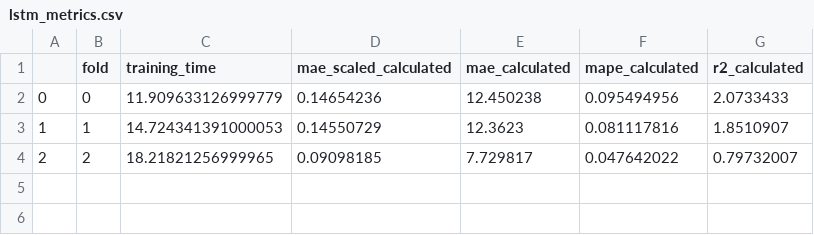
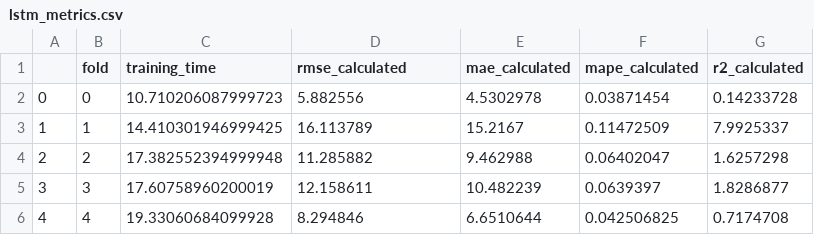
Before and after one commit to YounesAbdedjalil/Project-Data-Mining, a CSV file: metrics/lstm_metrics.csv, drawn as a sheet.

```diff
--- a/metrics/lstm_metrics.csv
+++ b/metrics/lstm_metrics.csv
@@ -1,4 +1,6 @@
-,fold,training_time,mae_scaled_calculated,mae_calculated,mape_calculated,r2_calculated
-0,0,11.909633126999779,0.14654236,12.450238,0.095494956,2.0733433
-1,1,14.724341391000053,0.14550729,12.3623,0.081117816,1.8510907
-2,2,18.21821256999965,0.09098185,7.729817,0.047642022,0.79732007
+,fold,training_time,rmse_calculated,mae_calculated,mape_calculated,r2_calculated
+0,0,10.710206087999723,5.882556,4.5302978,0.03871454,0.14233728
+1,1,14.410301946999425,16.113789,15.2167,0.11472509,7.9925337
+2,2,17.382552394999948,11.285882,9.462988,0.06402047,1.6257298
+3,3,17.60758960200019,12.158611,10.482239,0.0639397,1.8286877
+4,4,19.33060684099928,8.294846,6.6510644,0.042506825,0.7174708
```
Also changed, not shown: metrics/transformer_metrics.csv, 8 other files.
